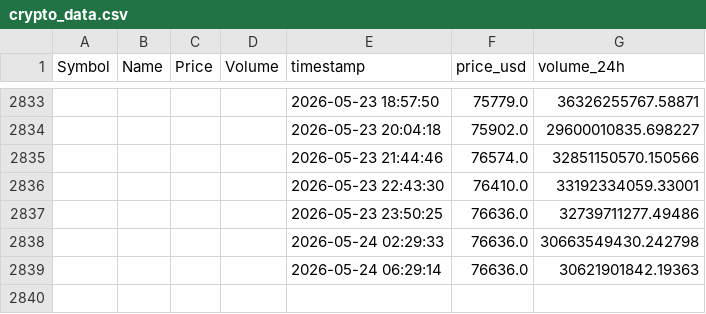
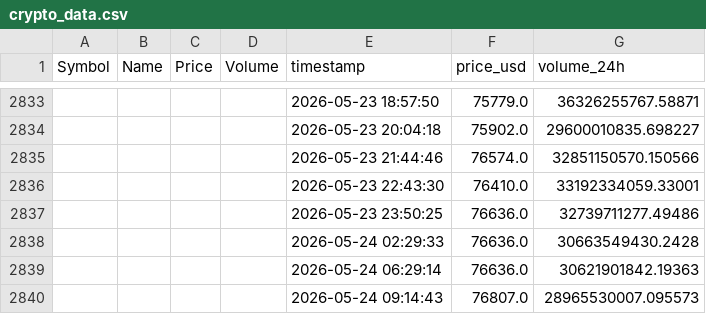
Before and after one commit to Kalpesh1Sharma/kasparro-ultimate, a CSV file: crypto_data.csv, drawn as a sheet; only a part is shown, gaps mark what is left out; the diff names each change by its address in the sheet, - before the commit and + after, or states it on an @@ line.

```diff
--- a/crypto_data.csv
+++ b/crypto_data.csv
-G2838 (volume_24h): 30663549430.242798
+G2838 (volume_24h): 30663549430.2428
+row 2840:  |  |  |  | 2026-05-24 09:14:43 | 76807.0 | 28965530007.095573
```
